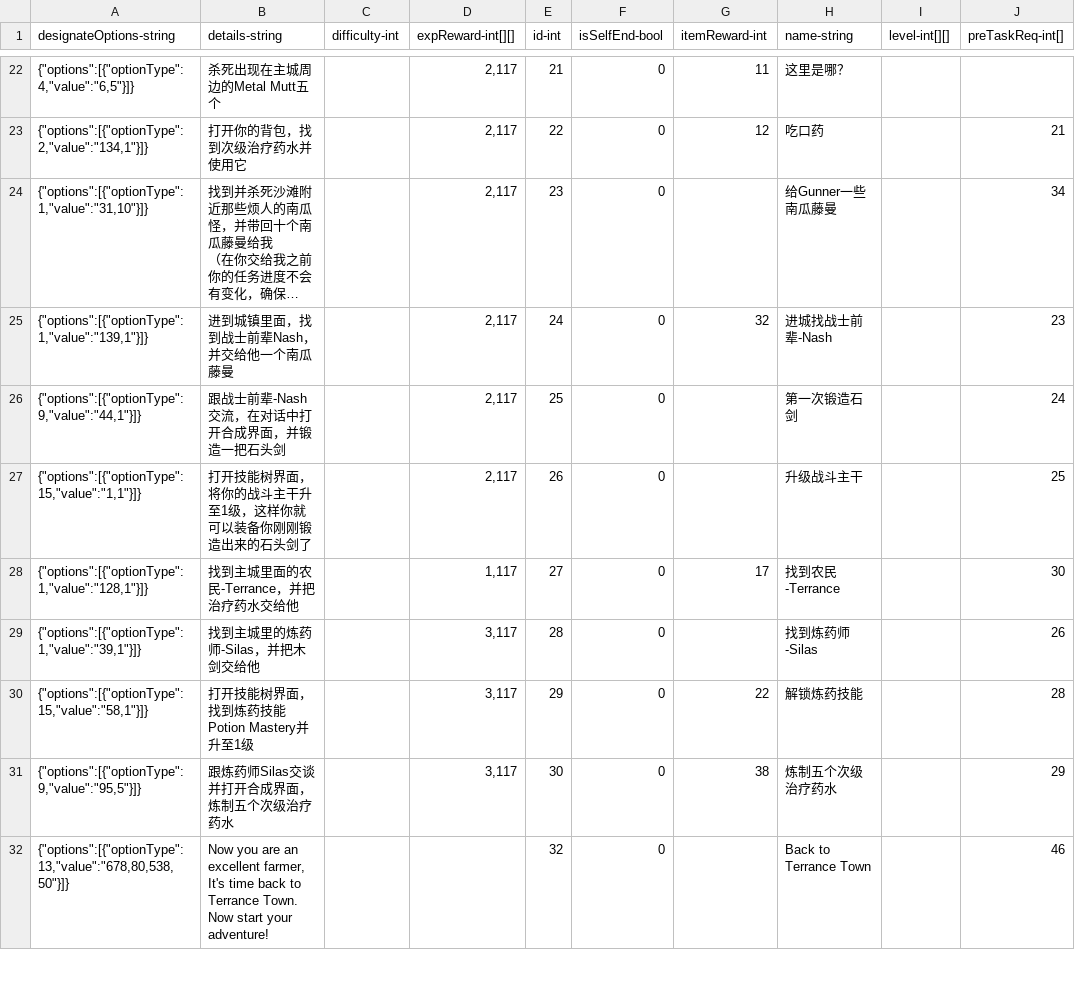
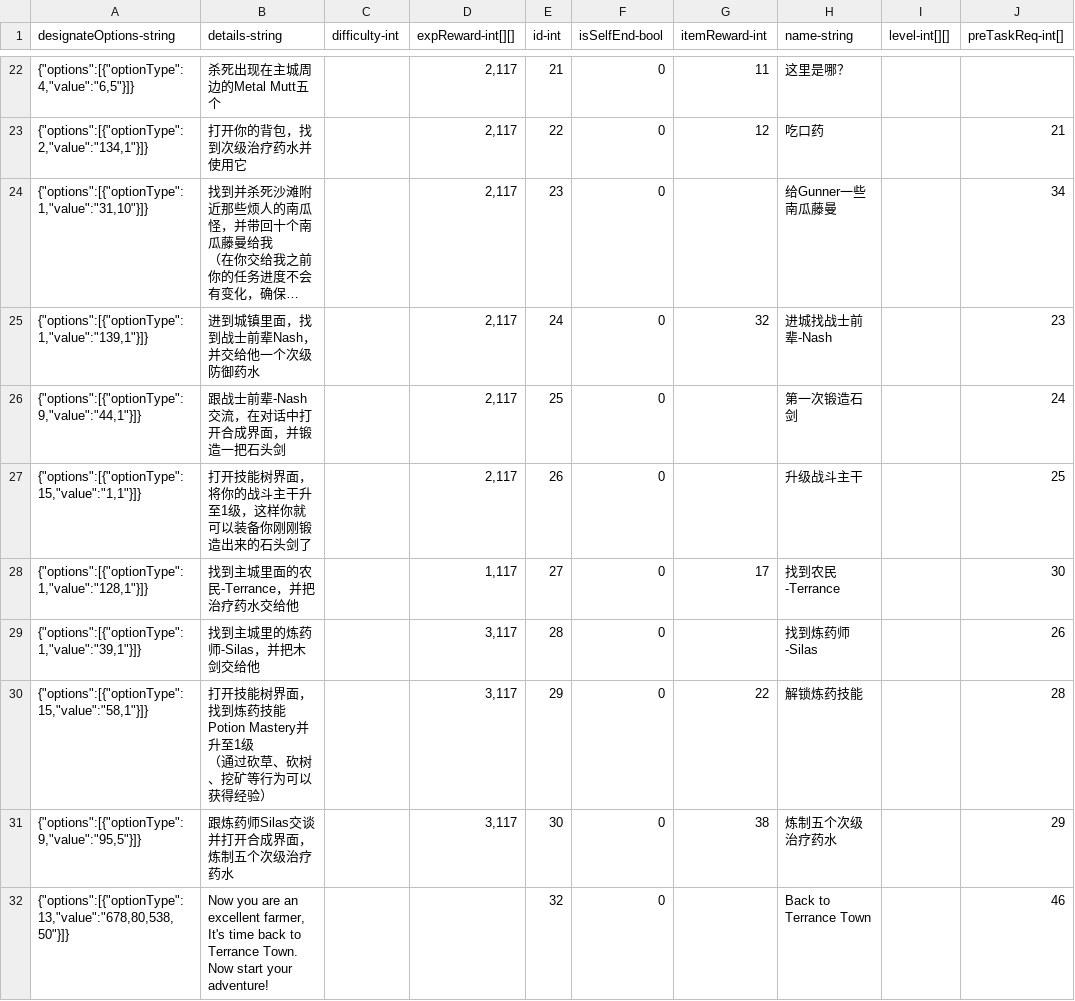
Before and after one commit to qqoo6789/shared-unity-core, a CSV file: Res/DataTable/Csv/Task.csv, drawn as a sheet; only a part is shown, gaps mark what is left out; long unchanged cells end in …; ↵ is a line break in a cell; the diff covers the shown part only; the diff names each change by its address in the sheet, - before the commit and + after, or states it on an @@ line.

```diff
--- a/Res/DataTable/Csv/Task.csv
+++ b/Res/DataTable/Csv/Task.csv
-B25 (details-string): 进到城镇里面，找到战士前辈Nash，并交给他一个南瓜藤曼
+B25 (details-string): 进到城镇里面，找到战士前辈Nash，并交给他一个次级防御药水
-B30 (details-string): 打开技能树界面，找到炼药技能 Potion Mastery并升至1级
+B30 (details-string): 打开技能树界面，找到炼药技能 Potion Mastery并升至1级 ↵ （通过砍草、砍树、挖矿等行为可以获得经验）
```
Also changed, not shown: 3 edited cells elsewhere in this file, 2 other files.
